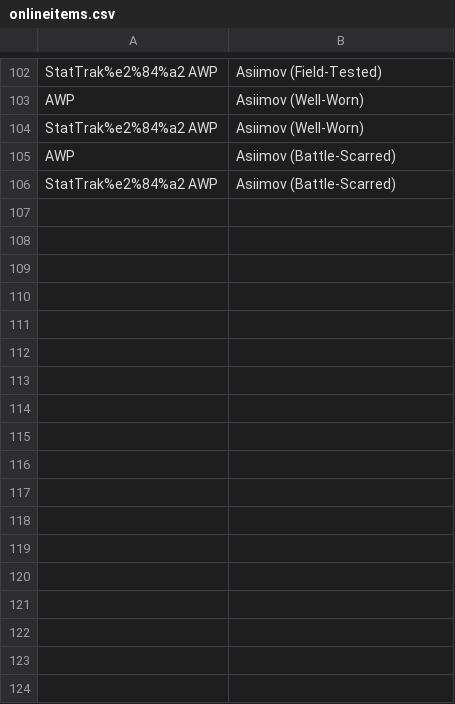
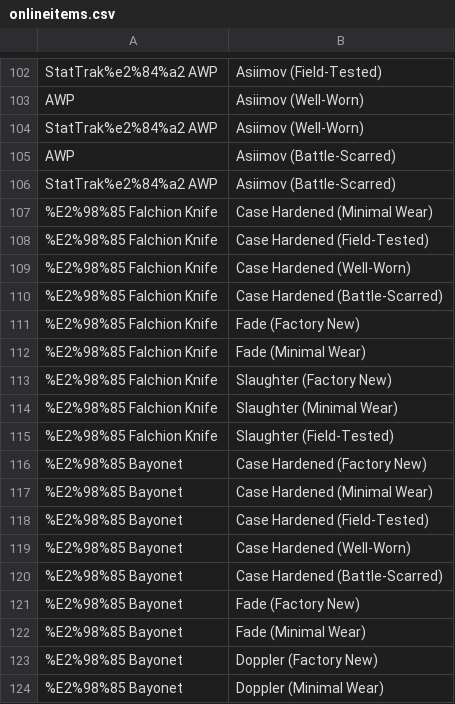
Before and after one commit to drewypie/whatevernot, a CSV file: onlineitems.csv, drawn as a sheet; only a part is shown, gaps mark what is left out.

```diff
--- a/onlineitems.csv
+++ b/onlineitems.csv
@@ -106 +106,19 @@ AWP | Asiimov (Battle-Scarred)
 StatTrak%e2%84%a2 AWP | Asiimov (Battle-Scarred)
+%E2%98%85 Falchion Knife | Case Hardened (Minimal Wear)
+%E2%98%85 Falchion Knife | Case Hardened (Field-Tested)
+%E2%98%85 Falchion Knife | Case Hardened (Well-Worn)
+%E2%98%85 Falchion Knife | Case Hardened (Battle-Scarred)
+%E2%98%85 Falchion Knife | Fade (Factory New)
+%E2%98%85 Falchion Knife | Fade (Minimal Wear)
+%E2%98%85 Falchion Knife | Slaughter (Factory New)
+%E2%98%85 Falchion Knife | Slaughter (Minimal Wear)
+%E2%98%85 Falchion Knife | Slaughter (Field-Tested)
+%E2%98%85 Bayonet | Case Hardened (Factory New)
+%E2%98%85 Bayonet | Case Hardened (Minimal Wear)
+%E2%98%85 Bayonet | Case Hardened (Field-Tested)
+%E2%98%85 Bayonet | Case Hardened (Well-Worn)
+%E2%98%85 Bayonet | Case Hardened (Battle-Scarred)
+%E2%98%85 Bayonet | Fade (Factory New)
+%E2%98%85 Bayonet | Fade (Minimal Wear)
+%E2%98%85 Bayonet | Doppler (Factory New)
+%E2%98%85 Bayonet | Doppler (Minimal Wear)
```
Also changed, not shown: adrenalineitems.csv, adrenalineitemssave.csv, 1 other file.
